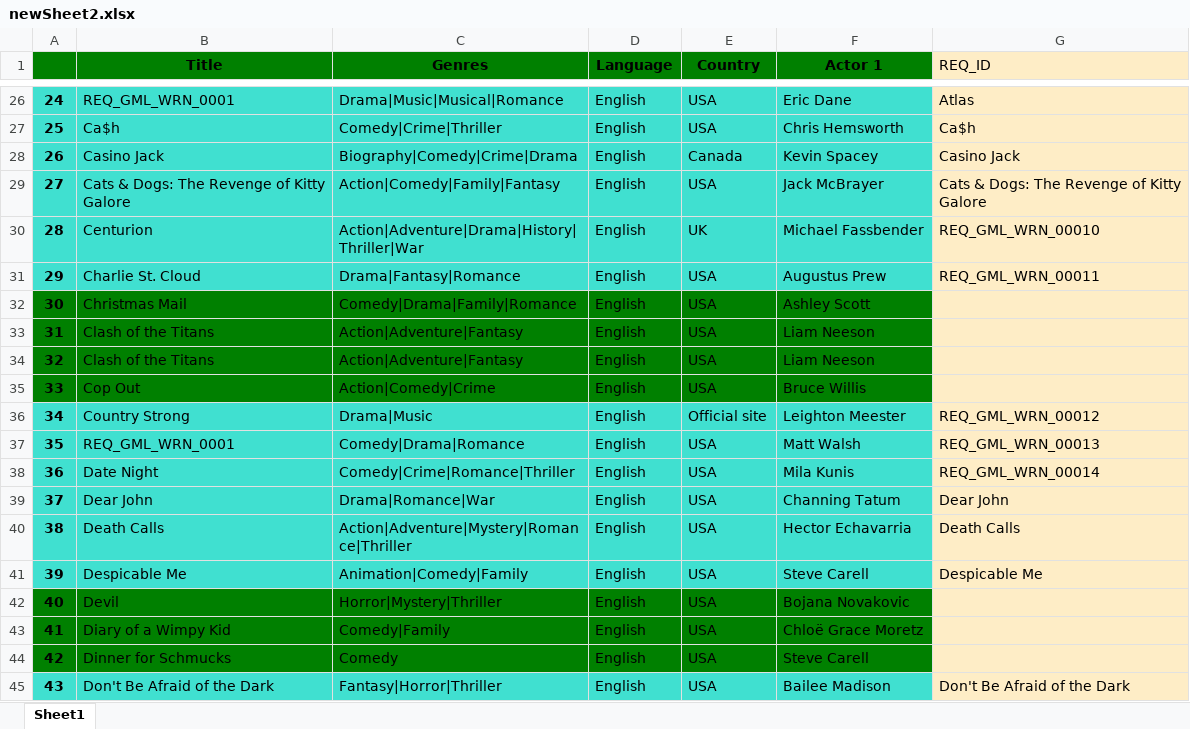
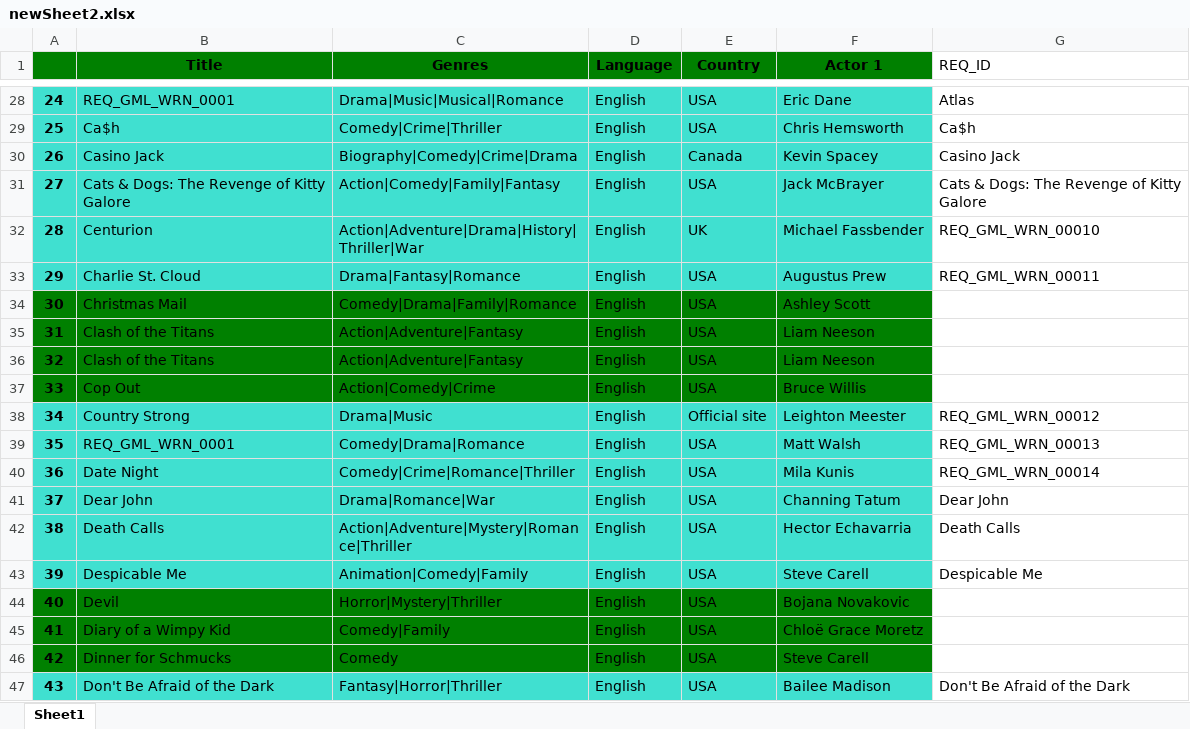
Before and after one commit to thowsif/Mapping, an Excel workbook: newSheet2.xlsx, sheet Sheet1, drawn as a sheet; only a part is shown, gaps mark what is left out; values as stored, in another font and other column widths than the file's, no borders; addresses are those after the commit; the diff covers the shown part only; the diff names each change by its address in the sheet, - before the commit and + after, or states it on an @@ line.

```diff
--- a/newSheet2.xlsx (sheet Sheet1)
+++ b/newSheet2.xlsx (sheet Sheet1)
-G1 fill: #FEEDC6
+G1 fill: none
-G28:G47 fill: #FEEDC6
+G28:G47 fill: none
```
Also changed, not shown: 2 added rows, 3 edited cells, cell formats and merged cells elsewhere in this sheet, warninglist.xlsx, 5 other files.
